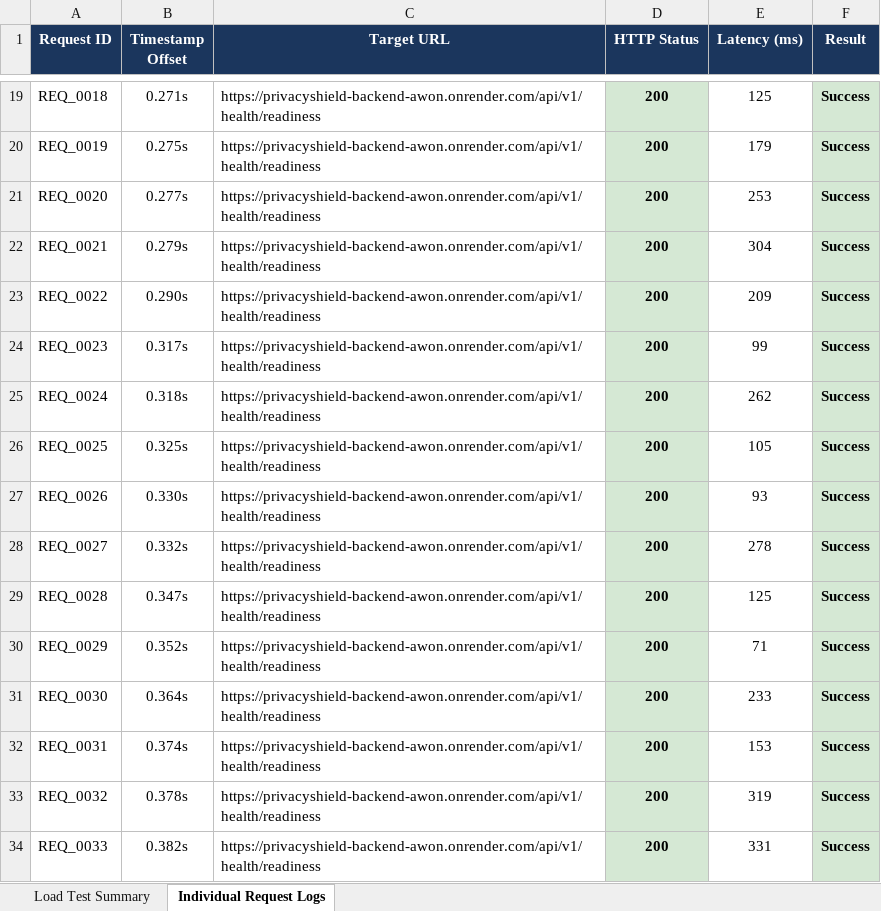
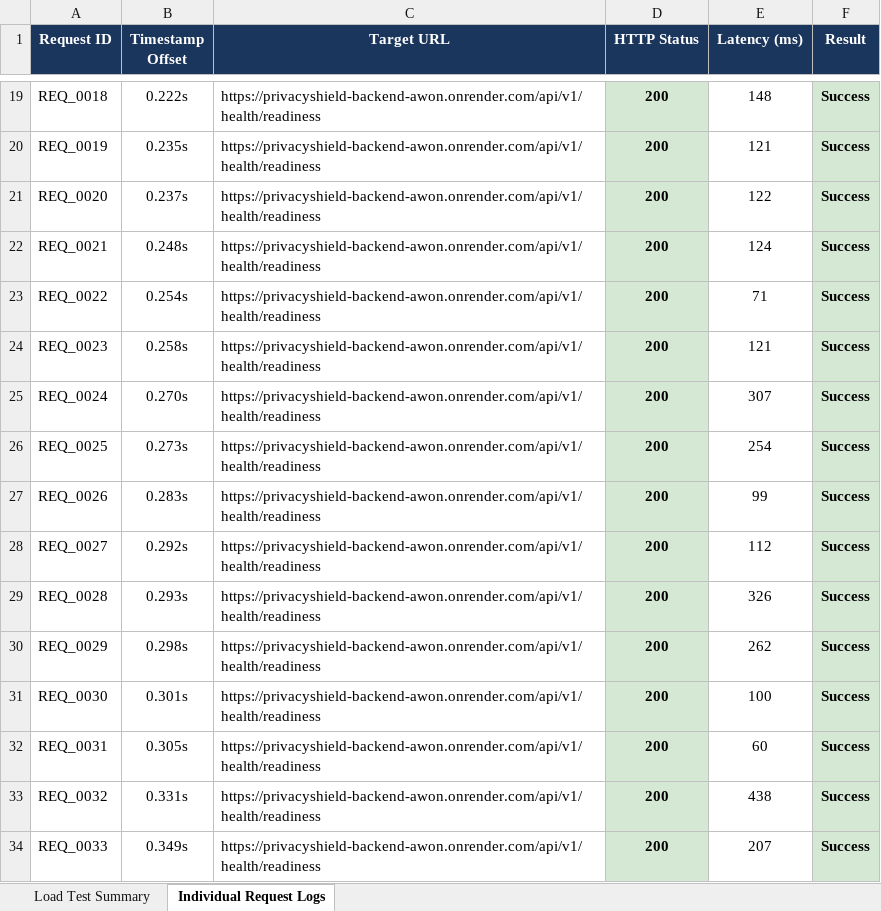
Before and after one commit to kaviyavarshini08/PrivacyShield, an Excel workbook: test-reports/api_load_test_performance_report.xlsx, sheet Individual Request Logs, drawn as a sheet; only a part is shown, gaps mark what is left out; values as stored, in another font and other column widths than the file's, no borders; the diff covers the shown part only; the diff names each change by its address in the sheet, - before the commit and + after, or states it on an @@ line.

```diff
--- a/test-reports/api_load_test_performance_report.xlsx (sheet Individual Request Logs)
+++ b/test-reports/api_load_test_performance_report.xlsx (sheet Individual Request Logs)
-B19 (Timestamp Offset): 0.271s
+B19 (Timestamp Offset): 0.222s
-E19 (Latency (ms)): 125
+E19 (Latency (ms)): 148
-B20 (Timestamp Offset): 0.275s
+B20 (Timestamp Offset): 0.235s
-E20 (Latency (ms)): 179
+E20 (Latency (ms)): 121
-B21 (Timestamp Offset): 0.277s
+B21 (Timestamp Offset): 0.237s
-E21 (Latency (ms)): 253
+E21 (Latency (ms)): 122
-B22 (Timestamp Offset): 0.279s
+B22 (Timestamp Offset): 0.248s
-E22 (Latency (ms)): 304
+E22 (Latency (ms)): 124
-B23 (Timestamp Offset): 0.290s
+B23 (Timestamp Offset): 0.254s
-E23 (Latency (ms)): 209
+E23 (Latency (ms)): 71
-B24 (Timestamp Offset): 0.317s
+B24 (Timestamp Offset): 0.258s
-E24 (Latency (ms)): 99
+E24 (Latency (ms)): 121
-B25 (Timestamp Offset): 0.318s
+B25 (Timestamp Offset): 0.270s
-E25 (Latency (ms)): 262
+E25 (Latency (ms)): 307
-B26 (Timestamp Offset): 0.325s
+B26 (Timestamp Offset): 0.273s
-E26 (Latency (ms)): 105
+E26 (Latency (ms)): 254
-B27 (Timestamp Offset): 0.330s
+B27 (Timestamp Offset): 0.283s
-E27 (Latency (ms)): 93
+E27 (Latency (ms)): 99
-B28 (Timestamp Offset): 0.332s
+B28 (Timestamp Offset): 0.292s
-E28 (Latency (ms)): 278
+E28 (Latency (ms)): 112
-B29 (Timestamp Offset): 0.347s
+B29 (Timestamp Offset): 0.293s
-E29 (Latency (ms)): 125
+E29 (Latency (ms)): 326
-B30 (Timestamp Offset): 0.352s
+B30 (Timestamp Offset): 0.298s
-E30 (Latency (ms)): 71
+E30 (Latency (ms)): 262
-B31 (Timestamp Offset): 0.364s
+B31 (Timestamp Offset): 0.301s
-E31 (Latency (ms)): 233
+E31 (Latency (ms)): 100
-B32 (Timestamp Offset): 0.374s
+B32 (Timestamp Offset): 0.305s
-E32 (Latency (ms)): 153
+E32 (Latency (ms)): 60
-B33 (Timestamp Offset): 0.378s
+B33 (Timestamp Offset): 0.331s
-E33 (Latency (ms)): 319
+E33 (Latency (ms)): 438
-B34 (Timestamp Offset): 0.382s
+B34 (Timestamp Offset): 0.349s
-E34 (Latency (ms)): 331
+E34 (Latency (ms)): 207
```
Also changed, not shown: 1960 edited cells elsewhere in this sheet, apps/mobile/appium-tests/mobile_appium_test_report.xlsx, automated-testing/mobile-appium/mobile_appium_test_report.xlsx, 5 other files.
